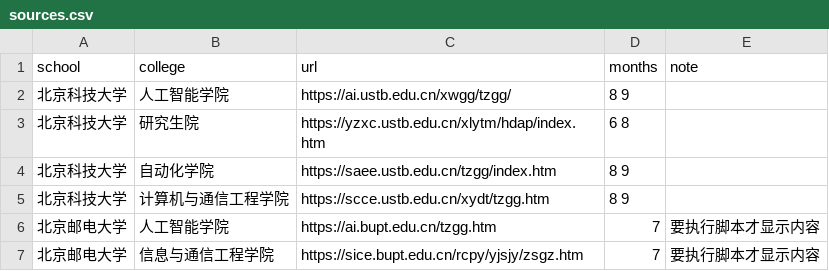
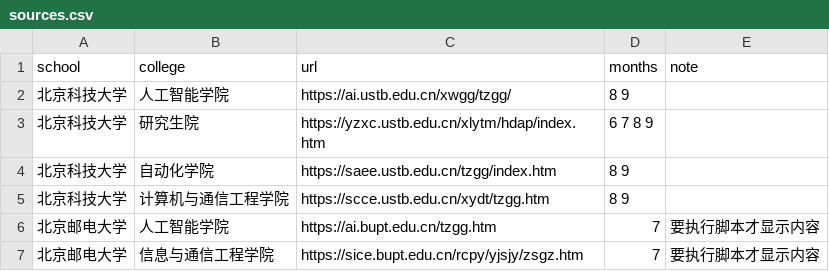
Before and after one commit to mousebaoyan/mouseclock, a CSV file: data/sources.csv, drawn as a sheet; only a part is shown.

Commit message:
北科研究生院的月份补上 7 月和 9 月

```diff
--- a/data/sources.csv
+++ b/data/sources.csv
@@ -2,3 +2,3 @@ school,college,url,months,note
 北京科技大学,人工智能学院,https://ai.ustb.edu.cn/xwgg/tzgg/,8 9,
-北京科技大学,研究生院,https://yzxc.ustb.edu.cn/xlytm/hdap/index.htm,6 8,
+北京科技大学,研究生院,https://yzxc.ustb.edu.cn/xlytm/hdap/index.htm,6 7 8 9,
 北京科技大学,自动化学院,https://saee.ustb.edu.cn/tzgg/index.htm,8 9,
```
